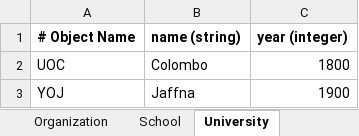
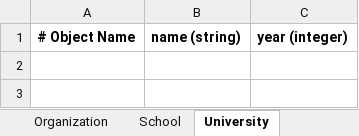
Before and after one commit to OntoBot-org/ontobot-app, an Excel workbook: flask-server/ontobot/files/excel/4961e33b-29d3-47ad-89a2-34d04dfff39babc.xlsx, sheet University, drawn as a sheet; values as stored, in another font and other column widths than the file's, no borders; the diff names each change by its address in the sheet, - before the commit and + after, or states it on an @@ line.

```diff
--- a/flask-server/ontobot/files/excel/4961e33b-29d3-47ad-89a2-34d04dfff39babc.xlsx (sheet University)
+++ b/flask-server/ontobot/files/excel/4961e33b-29d3-47ad-89a2-34d04dfff39babc.xlsx (sheet University)
-row 2: UOC | Colombo | 1800
-row 3: YOJ | Jaffna | 1900
```
Also changed, not shown: sheet School, sheet Degree, sheet Organization, other sheet tabs, 7 other files.
